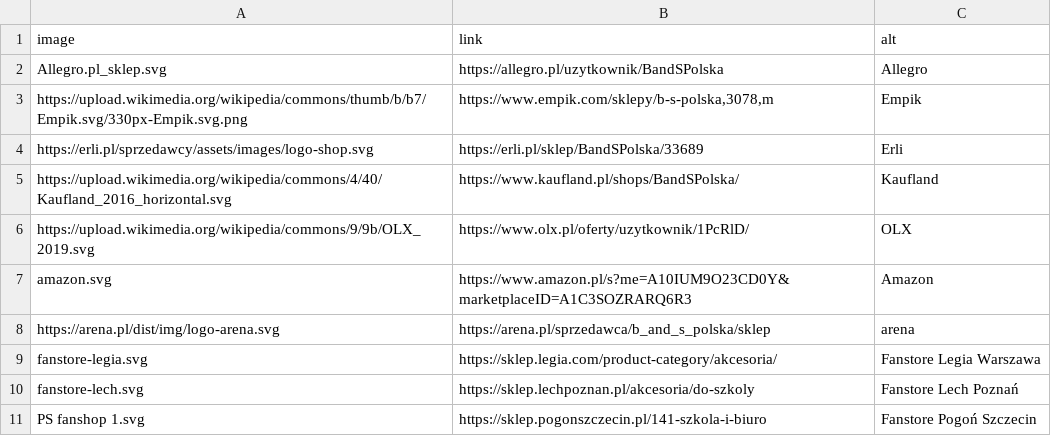
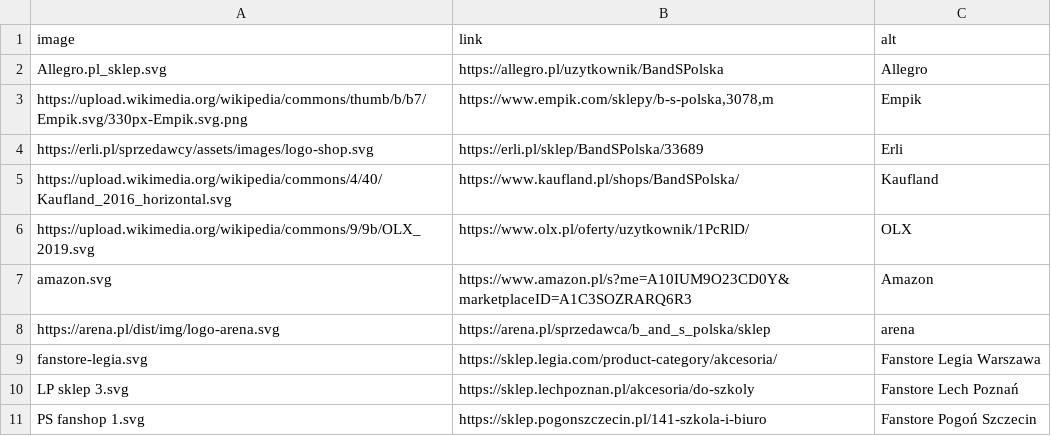
Before and after one commit to B2azil/WebPage-TryBSPOL, a CSV file: main/csv/stores.csv, drawn as a sheet.

```diff
--- a/main/csv/stores.csv
+++ b/main/csv/stores.csv
@@ -9,3 +9,3 @@ https://arena.pl/dist/img/logo-arena.svg;https://arena.pl/sprzedawca/b_and_s_pol
 fanstore-legia.svg;https://sklep.legia.com/product-category/akcesoria/;Fanstore Legia Warszawa
-fanstore-lech.svg;https://sklep.lechpoznan.pl/akcesoria/do-szkoly;Fanstore Lech Poznań
+LP sklep 3.svg;https://sklep.lechpoznan.pl/akcesoria/do-szkoly;Fanstore Lech Poznań
 PS fanshop 1.svg;https://sklep.pogonszczecin.pl/141-szkola-i-biuro;Fanstore Pogoń Szczecin
```
Also changed, not shown: 2 other files.
